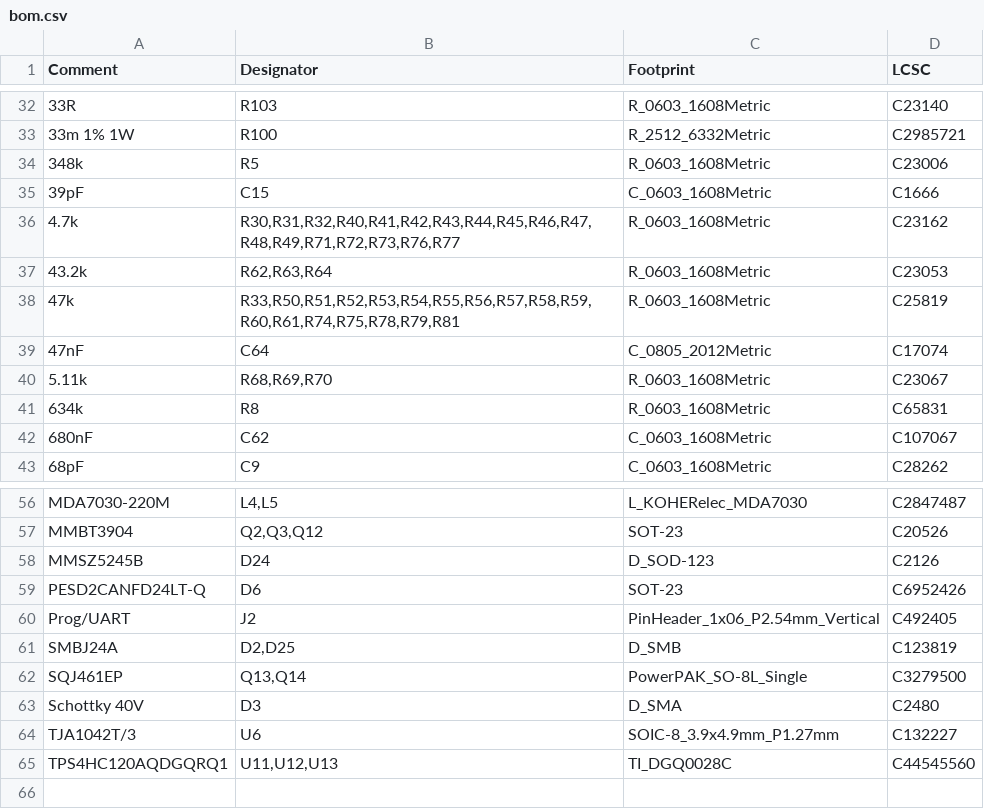
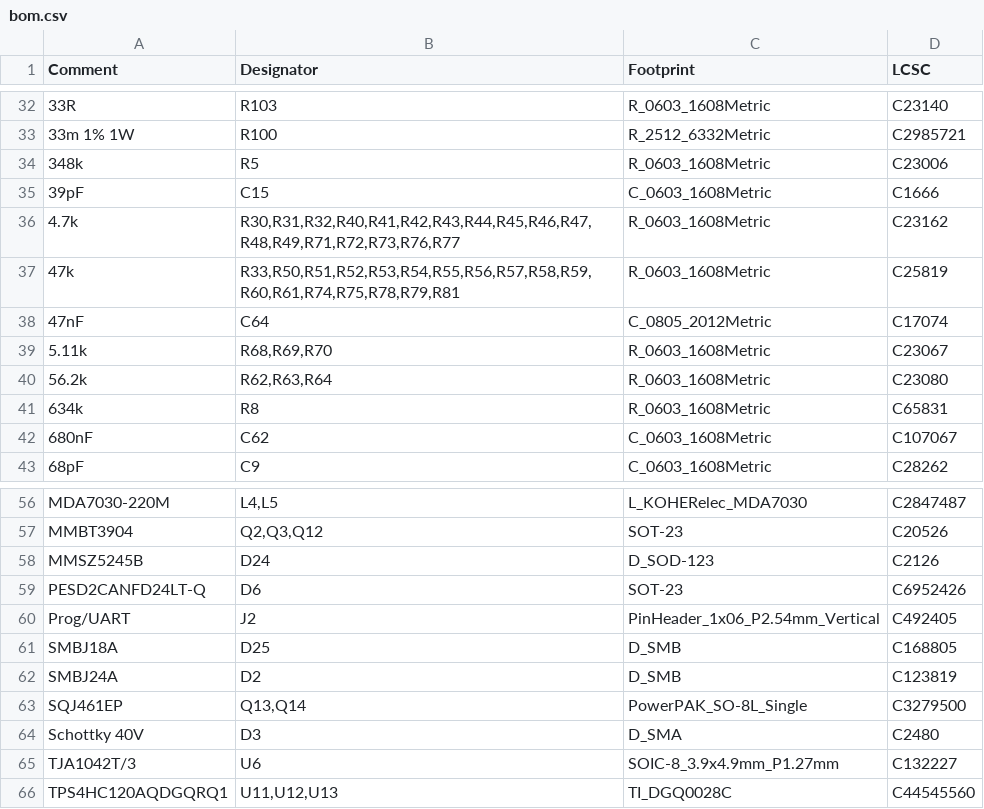
Before and after one commit to JimboMcRackem/ESP32MCCAN, a CSV file: hardware/output/jlcpcb/bom.csv, drawn as a sheet; only a part is shown, gaps mark what is left out.

```diff
--- a/hardware/output/jlcpcb/bom.csv
+++ b/hardware/output/jlcpcb/bom.csv
@@ -36,3 +36,2 @@ Comment,Designator,Footprint,LCSC
 4.7k,"R30,R31,R32,R40,R41,R42,R43,R44,R45,R46,R47,R48,R49,R71,R72,R73,R76,R77",R_0603_1608Metric,C23162
-43.2k,"R62,R63,R64",R_0603_1608Metric,C23053
 47k,"R33,R50,R51,R52,R53,R54,R55,R56,R57,R58,R59,R60,R61,R74,R75,R78,R79,R81",R_0603_1608Metric,C25819
@@ -40,2 +39,3 @@ Comment,Designator,Footprint,LCSC
 5.11k,"R68,R69,R70",R_0603_1608Metric,C23067
+56.2k,"R62,R63,R64",R_0603_1608Metric,C23080
 634k,R8,R_0603_1608Metric,C65831
@@ -60,3 +60,4 @@ PESD2CANFD24LT-Q,D6,SOT-23,C6952426
 Prog/UART,J2,PinHeader_1x06_P2.54mm_Vertical,C492405
-SMBJ24A,"D2,D25",D_SMB,C123819
+SMBJ18A,D25,D_SMB,C168805
+SMBJ24A,D2,D_SMB,C123819
 SQJ461EP,"Q13,Q14",PowerPAK_SO-8L_Single,C3279500
```
Also changed, not shown: hardware/output/jlcpcb/kicad-pos.csv, 48 other files.
